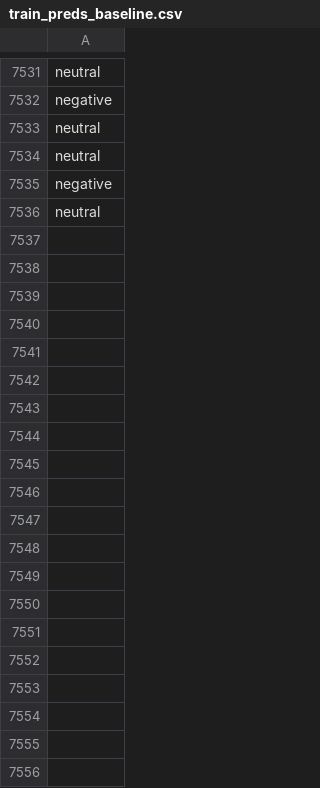
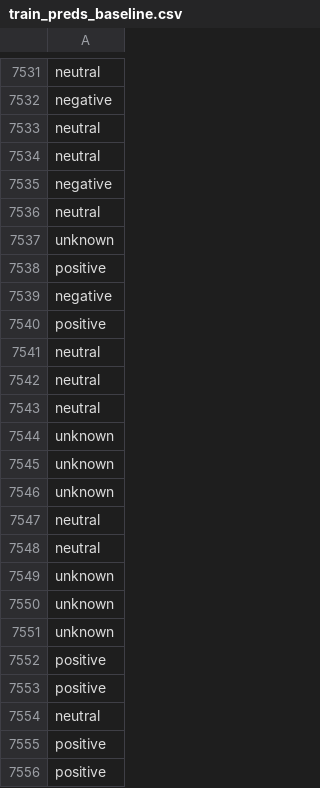
Before and after one commit to jonathand94/xcs224u_project_financial_sentiment, a CSV file: train_preds_baseline.csv, drawn as a sheet; only a part is shown, gaps mark what is left out; the diff covers the shown part only; the diff names each change by its address in the sheet, - before the commit and + after, or states it on an @@ line.

Commit message:
Add train_preds_baseline.csv in iteration 7650

```diff
--- a/train_preds_baseline.csv
+++ b/train_preds_baseline.csv
+row 7537: unknown
+row 7538: positive
+row 7539: negative
+row 7540: positive
+row 7541: neutral
+row 7542: neutral
+row 7543: neutral
+row 7544: unknown
+row 7545: unknown
+row 7546: unknown
+row 7547: neutral
+row 7548: neutral
+row 7549: unknown
+row 7550: unknown
+row 7551: unknown
+row 7552: positive
+row 7553: positive
+row 7554: neutral
+row 7555: positive
+row 7556: positive
```
Also changed, not shown: 130 added rows elsewhere in this file.
